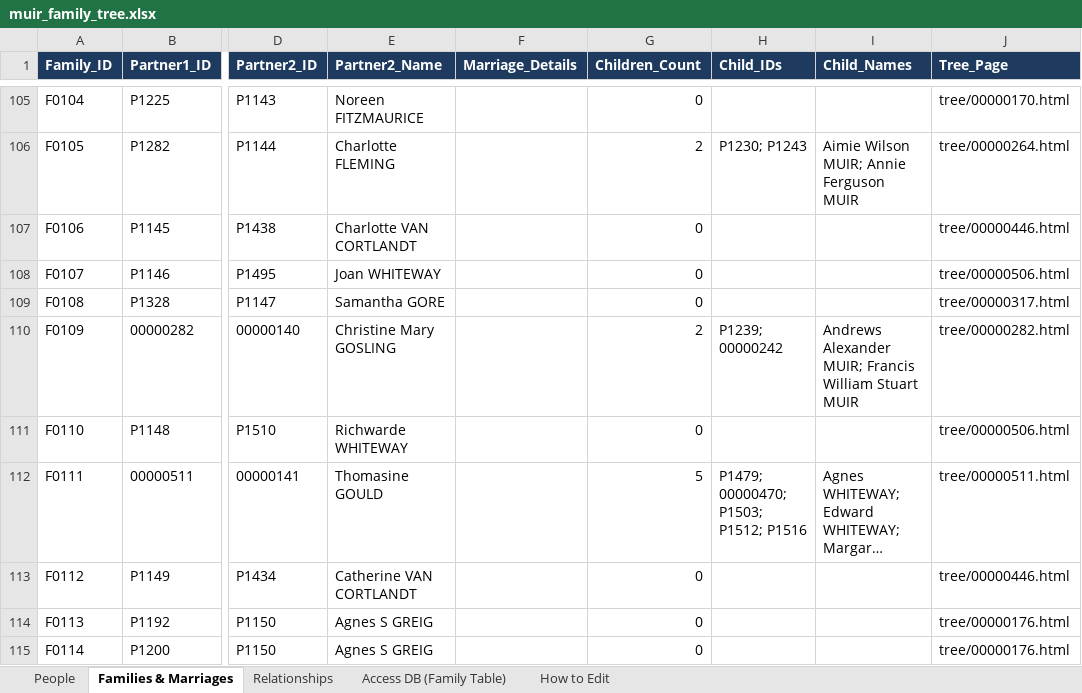
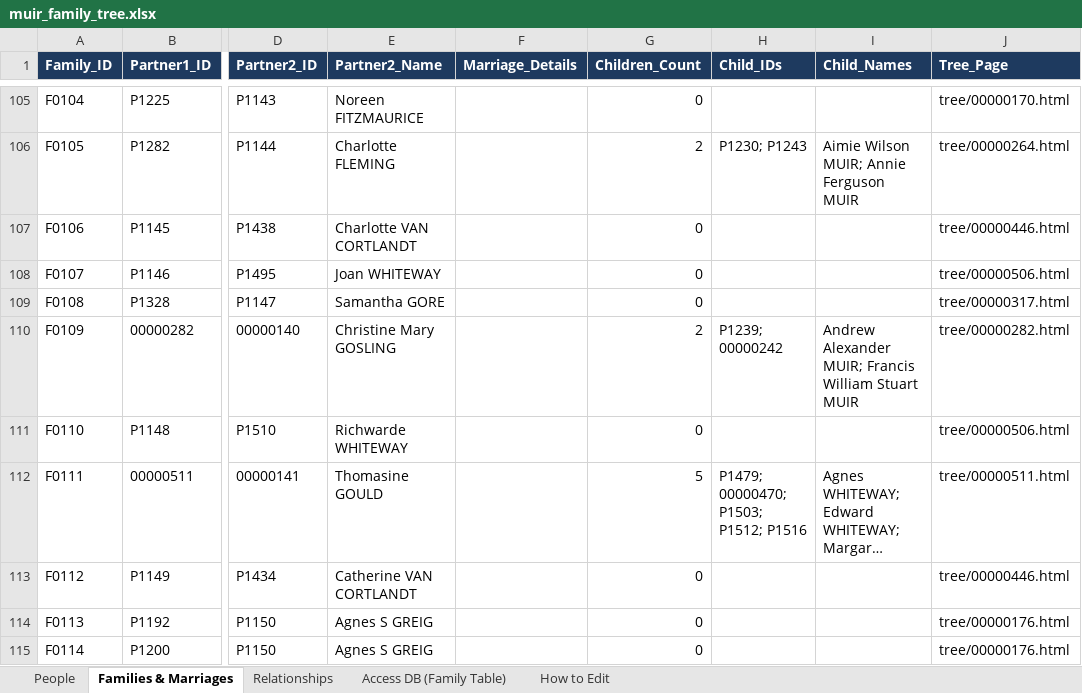
Before and after one commit to francismuir/family, an Excel workbook: docs/exports/muir_family_tree.xlsx, sheet Families & Marriages, drawn as a sheet; only a part is shown, gaps mark what is left out; long unchanged cells end in …; values as stored, in another font and other column widths than the file's, no borders; the diff names each change by its address in the sheet, - before the commit and + after, or states it on an @@ line.

```diff
--- a/docs/exports/muir_family_tree.xlsx (sheet Families & Marriages)
+++ b/docs/exports/muir_family_tree.xlsx (sheet Families & Marriages)
-I110 (Child_Names): Andrews Alexander MUIR;…
+I110 (Child_Names): Andrew Alexander MUIR;…
```
Also changed, not shown: sheet People, sheet Relationships, exports/muir_family_tree.xlsx, 21 other files.
